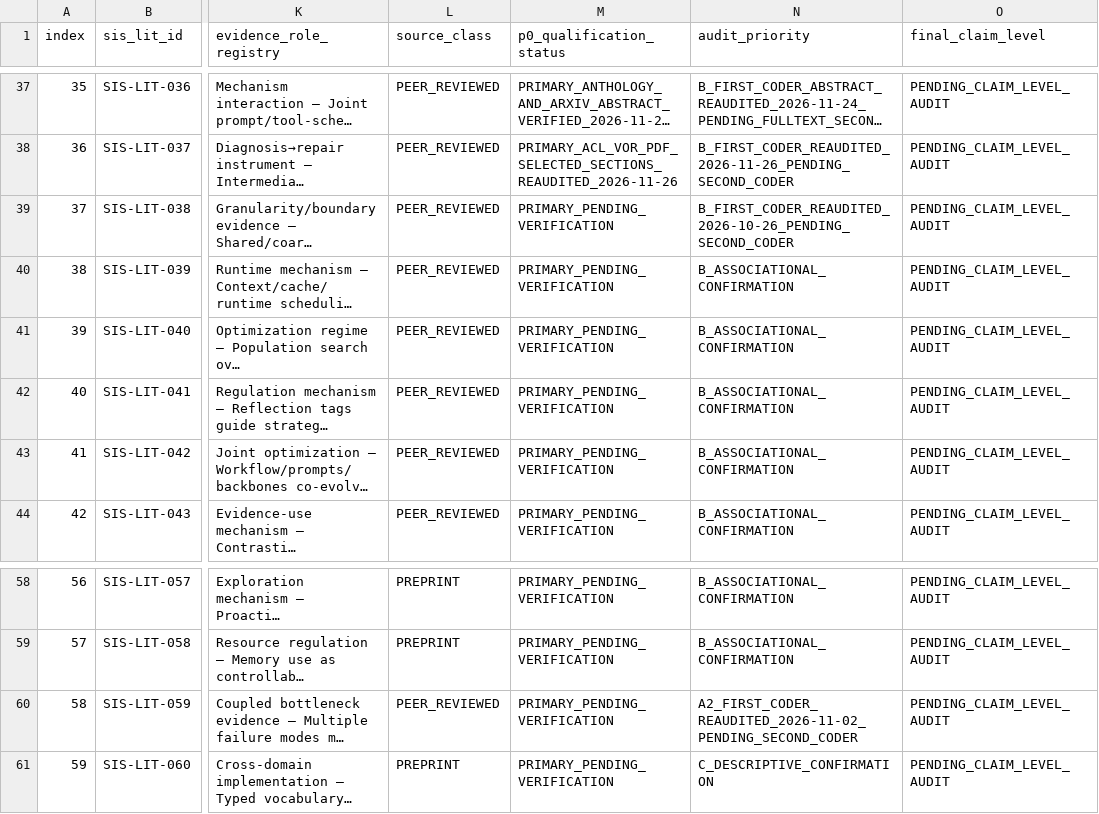
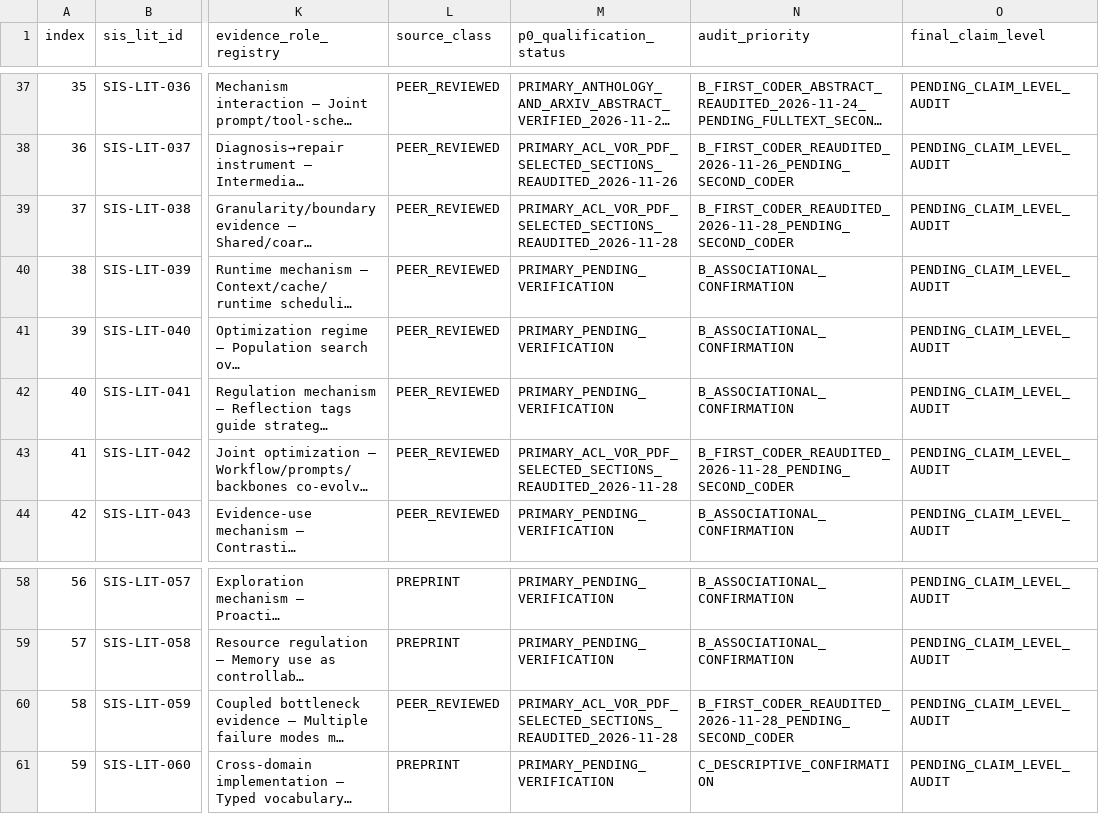
Before and after one commit to gitzhangcd/SIS-Main, a CSV file: literature/evidence-map/SIS_P0_Audit_Queue.csv, drawn as a sheet; only a part is shown, gaps mark what is left out; long unchanged cells end in …; the diff names each change by its address in the sheet, - before the commit and + after, or states it on an @@ line.

Commit message:
literature: SIS 2026-11-28 certified difficulty, operator boundaries and P0 audits

```diff
--- a/literature/evidence-map/SIS_P0_Audit_Queue.csv
+++ b/literature/evidence-map/SIS_P0_Audit_Queue.csv
-M39 (p0_qualification_status): PRIMARY_PENDING_VERIFICATION
+M39 (p0_qualification_status): PRIMARY_ACL_VOR_PDF_SELECTED_SECTIONS_REAUDITED_2026-11-28
-N39 (audit_priority): B_FIRST_CODER_REAUDITED_2026-10-26_PENDING_SECOND_CODER
+N39 (audit_priority): B_FIRST_CODER_REAUDITED_2026-11-28_PENDING_SECOND_CODER
-M43 (p0_qualification_status): PRIMARY_PENDING_VERIFICATION
+M43 (p0_qualification_status): PRIMARY_ACL_VOR_PDF_SELECTED_SECTIONS_REAUDITED_2026-11-28
-N43 (audit_priority): B_ASSOCIATIONAL_CONFIRMATION
+N43 (audit_priority): B_FIRST_CODER_REAUDITED_2026-11-28_PENDING_SECOND_CODER
-M60 (p0_qualification_status): PRIMARY_PENDING_VERIFICATION
+M60 (p0_qualification_status): PRIMARY_ACL_VOR_PDF_SELECTED_SECTIONS_REAUDITED_2026-11-28
-N60 (audit_priority): A2_FIRST_CODER_REAUDITED_2026-11-02_PENDING_SECOND_CODER
+N60 (audit_priority): B_FIRST_CODER_REAUDITED_2026-11-28_PENDING_SECOND_CODER
```
Also changed, not shown: 3 other files.
